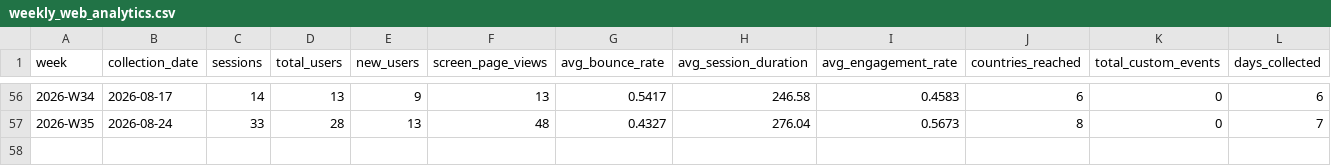
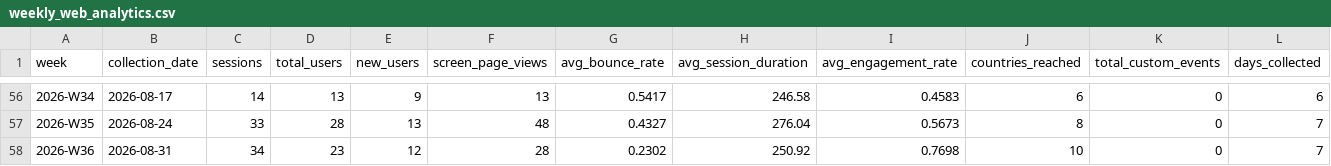
Before and after one commit to EarthBiogenome/dashboard, a CSV file: web-analytics/weekly_web_analytics.csv, drawn as a sheet; only a part is shown, gaps mark what is left out; rows hold the shown columns only; the diff names each change by its address in the sheet, - before the commit and + after, or states it on an @@ line.

```diff
--- a/web-analytics/weekly_web_analytics.csv
+++ b/web-analytics/weekly_web_analytics.csv
+row 58: 2026-W36 | 2026-08-31 | 34 | 23 | 12 | 28 | 0.2302 | 250.92 | 0.7698 | 10 | 0 | 7
```
Also changed, not shown: 1 other file.
